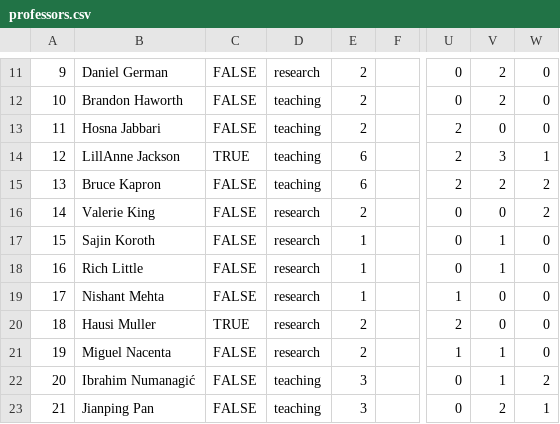
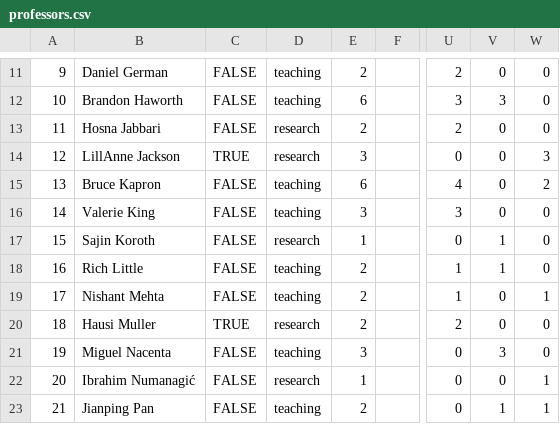
Before and after one commit to seng499-company2/dev-tools, a CSV file: mock_data_generator/input_csv_files/professors.csv, drawn as a sheet; only a part is shown, gaps mark what is left out; the diff covers the shown part only; the diff names each change by its address in the sheet, - before the commit and + after, or states it on an @@ line.

```diff
--- a/mock_data_generator/input_csv_files/professors.csv
+++ b/mock_data_generator/input_csv_files/professors.csv
-D11: research
+D11: teaching
-U11: 0
+U11: 2
-V11: 2
+V11: 0
-E12: 2
+E12: 6
-U12: 0
+U12: 3
-V12: 2
+V12: 3
-D13:D14: teaching
+D13:D14: research
-E14: 6
+E14: 3
-U14: 2
+U14: 0
-V14: 3
+V14: 0
-W14: 1
+W14: 3
-U15: 2
+U15: 4
-V15: 2
+V15: 0
-D16: research
+D16: teaching
-E16: 2
+E16: 3
-U16: 0
+U16: 3
-W16: 2
+W16: 0
-D18:D19: research
+D18:D19: teaching
-E18:E19: 1
+E18:E19: 2
-U18: 0
+U18: 1
-W19: 0
+W19: 1
-D21: research
+D21: teaching
-E21: 2
+E21: 3
-U21: 1
+U21: 0
-V21: 1
+V21: 3
-D22: teaching
+D22: research
-E22: 3
+E22: 1
-V22: 1
+V22: 0
-W22: 2
+W22: 1
-E23: 3
+E23: 2
-V23: 2
+V23: 1
```
Also changed, not shown: 165 edited cells elsewhere in this file, mock_data_generator/input_csv_files/schedule.csv, 2 other files.
